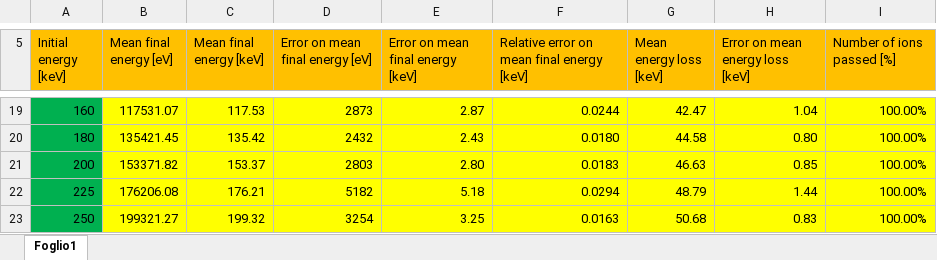
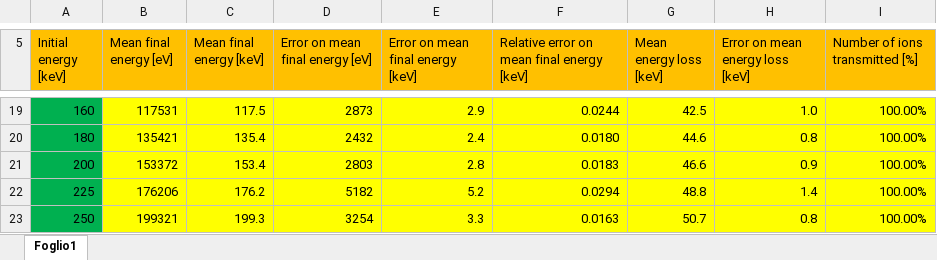
Before and after one commit to nikitodos/xmm-newton, an Excel workbook: Simulations/SRIM_AlphasVsFilters/DataAnalysis/ThinFilter_Analysis.xlsx, sheet Foglio1, drawn as a sheet; only a part is shown, gaps mark what is left out; values as stored, in another font and other column widths than the file's, no borders; charts and pictures not drawn; the diff covers the shown part only; the diff names each change by its address in the sheet, - before the commit and + after, or states it on an @@ line.

Commit message:
Finalizing upload of alpha data preanalysis

```diff
--- a/Simulations/SRIM_AlphasVsFilters/DataAnalysis/ThinFilter_Analysis.xlsx (sheet Foglio1)
+++ b/Simulations/SRIM_AlphasVsFilters/DataAnalysis/ThinFilter_Analysis.xlsx (sheet Foglio1)
-I5: Number of ions passed [%]
+I5: Number of ions transmitted [%]
-B19 (Mean final energy [eV]): 117531.07
+B19 (Mean final energy [eV]): 117531
-C19 (Mean final energy [keV]): 117.53
+C19 (Mean final energy [keV]): 117.5
-E19 (Error on mean final energy [keV]): 2.87
+E19 (Error on mean final energy [keV]): 2.9
-G19 (Mean energy loss [keV]): 42.47
+G19 (Mean energy loss [keV]): 42.5
-H19 (Error on mean energy loss [keV]): 1.04
+H19 (Error on mean energy loss [keV]): 1.0
-B20 (Mean final energy [eV]): 135421.45
+B20 (Mean final energy [eV]): 135421
-C20 (Mean final energy [keV]): 135.42
+C20 (Mean final energy [keV]): 135.4
-E20 (Error on mean final energy [keV]): 2.43
+E20 (Error on mean final energy [keV]): 2.4
-G20 (Mean energy loss [keV]): 44.58
+G20 (Mean energy loss [keV]): 44.6
-H20 (Error on mean energy loss [keV]): 0.80
+H20 (Error on mean energy loss [keV]): 0.8
-B21 (Mean final energy [eV]): 153371.82
+B21 (Mean final energy [eV]): 153372
-C21 (Mean final energy [keV]): 153.37
+C21 (Mean final energy [keV]): 153.4
-E21 (Error on mean final energy [keV]): 2.80
+E21 (Error on mean final energy [keV]): 2.8
-G21 (Mean energy loss [keV]): 46.63
+G21 (Mean energy loss [keV]): 46.6
-H21 (Error on mean energy loss [keV]): 0.85
+H21 (Error on mean energy loss [keV]): 0.9
-B22 (Mean final energy [eV]): 176206.08
+B22 (Mean final energy [eV]): 176206
-C22 (Mean final energy [keV]): 176.21
+C22 (Mean final energy [keV]): 176.2
-E22 (Error on mean final energy [keV]): 5.18
+E22 (Error on mean final energy [keV]): 5.2
-G22 (Mean energy loss [keV]): 48.79
+G22 (Mean energy loss [keV]): 48.8
-H22 (Error on mean energy loss [keV]): 1.44
+H22 (Error on mean energy loss [keV]): 1.4
-B23 (Mean final energy [eV]): 199321.27
+B23 (Mean final energy [eV]): 199321
-C23 (Mean final energy [keV]): 199.32
+C23 (Mean final energy [keV]): 199.3
-E23 (Error on mean final energy [keV]): 3.25
+E23 (Error on mean final energy [keV]): 3.3
-G23 (Mean energy loss [keV]): 50.68
+G23 (Mean energy loss [keV]): 50.7
-H23 (Error on mean energy loss [keV]): 0.83
+H23 (Error on mean energy loss [keV]): 0.8
```
Also changed, not shown: 60 edited cells elsewhere in this sheet, charts or pictures, 23 other files.
